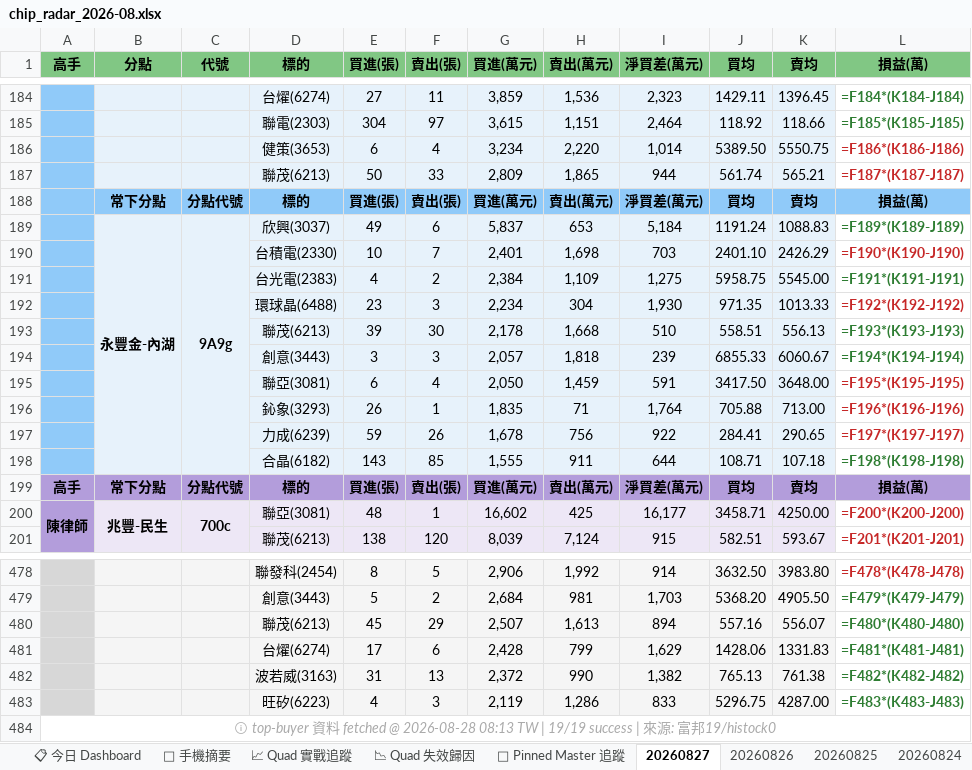
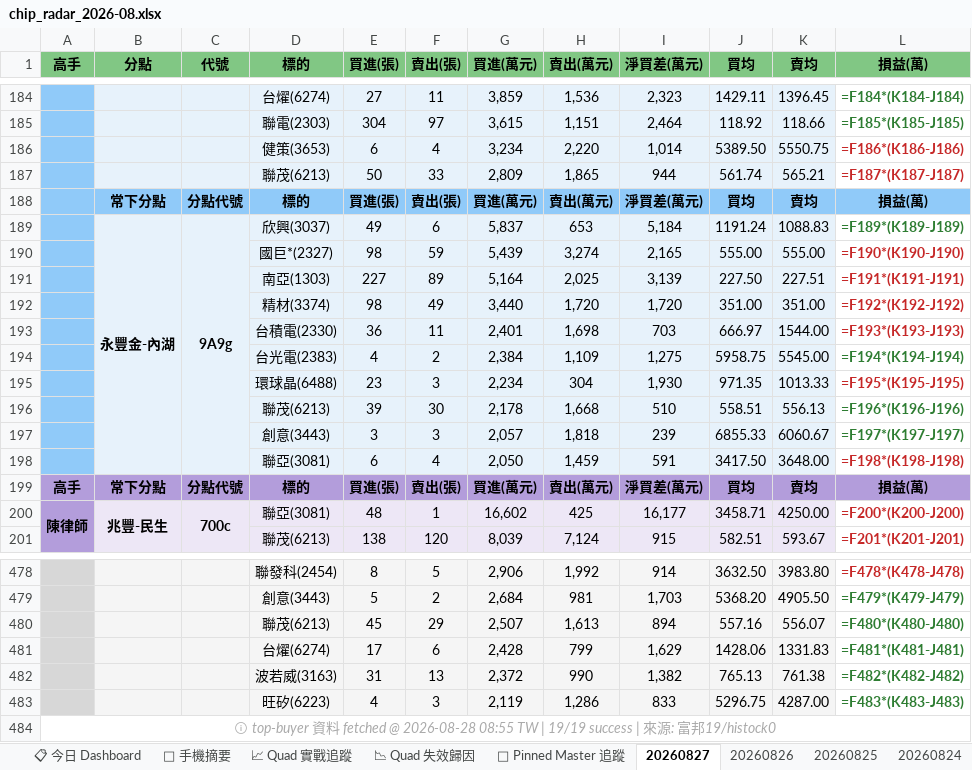
Before and after one commit to DRwillychiu/CHIP_RADAR_TW, an Excel workbook: data/reports/chip_radar_2026-08.xlsx, sheet 20260827, drawn as a sheet; only a part is shown, gaps mark what is left out; values as stored, in another font and other column widths than the file's, no borders; formulas without a stored value are shown as written; removed rows and columns are numbered as before the commit, all else as after; the diff names each change by its address in the sheet, - before the commit and + after, or states it on an @@ line.

```diff
--- a/data/reports/chip_radar_2026-08.xlsx (sheet 20260827)
+++ b/data/reports/chip_radar_2026-08.xlsx (sheet 20260827)
-row 190:  |  |  | 台積電(2330) | 10 | 7 | 2,401 | 1,698 | 703 | 2401.10 | 2426.29 | =F190*(K190-J190)
+row 190:  |  |  | 國巨*(2327) | 98 | 59 | 5,439 | 3,274 | 2,165 | 555.00 | 555.00 | =F190*(K190-J190)
+row 191:  |  |  | 南亞(1303) | 227 | 89 | 5,164 | 2,025 | 3,139 | 227.50 | 227.51 | =F191*(K191-J191)
+row 192:  |  |  | 精材(3374) | 98 | 49 | 3,440 | 1,720 | 1,720 | 351.00 | 351.00 | =F192*(K192-J192)
+row 193:  |  |  | 台積電(2330) | 36 | 11 | 2,401 | 1,698 | 703 | 666.97 | 1544.00 | =F193*(K193-J193)
-L194 (損益(萬)): =F191*(K191-J191)
+L194 (損益(萬)): =F194*(K194-J194)
-L195 (損益(萬)): =F192*(K192-J192)
+L195 (損益(萬)): =F195*(K195-J195)
-L196 (損益(萬)): =F193*(K193-J193)
+L196 (損益(萬)): =F196*(K196-J196)
-L197 (損益(萬)): =F194*(K194-J194)
+L197 (損益(萬)): =F197*(K197-J197)
-L198 (損益(萬)): =F195*(K195-J195)
+L198 (損益(萬)): =F198*(K198-J198)
-row 196:  |  |  | 鈊象(3293) | 26 | 1 | 1,835 | 71 | 1,764 | 705.88 | 713.00 | =F196*(K196-J196)
-row 197:  |  |  | 力成(6239) | 59 | 26 | 1,678 | 756 | 922 | 284.41 | 290.65 | =F197*(K197-J197)
-row 198:  |  |  | 合晶(6182) | 143 | 85 | 1,555 | 911 | 644 | 108.71 | 107.18 | =F198*(K198-J198)
-A484 (高手): …@ 2026-08-28 08:13 TW |…
+A484 (高手): …@ 2026-08-28 08:55 TW |…
```
Also changed, not shown: sheet 📋 今日 Dashboard, sheet 📱 手機摘要, data/reports/latest.xlsx, 21 other files.
